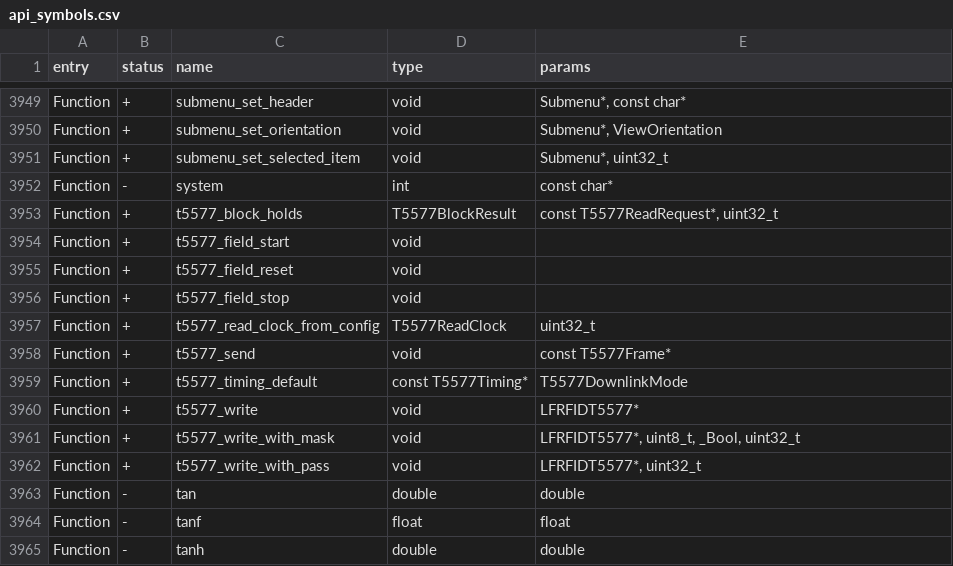
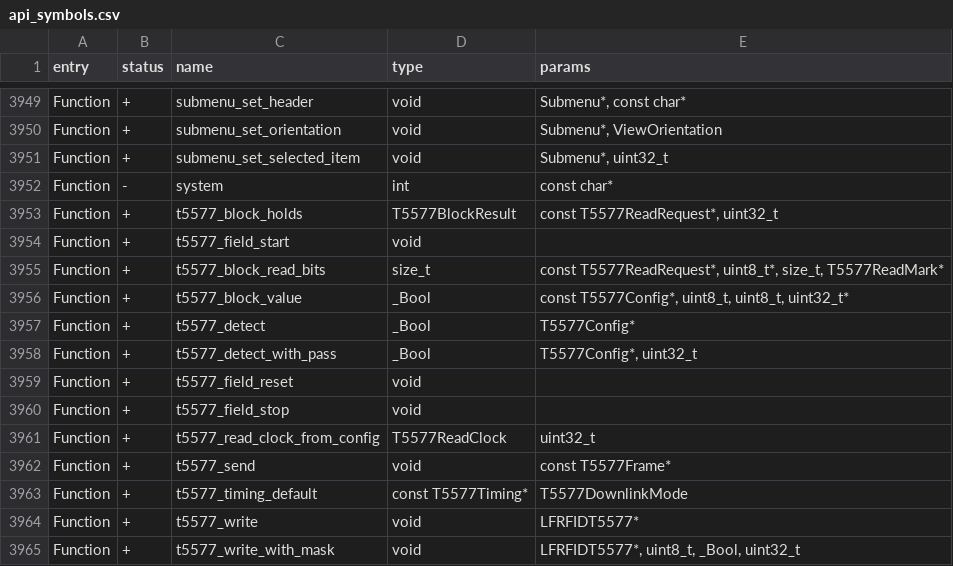
Before and after one commit to DarkFlippers/unleashed-firmware, a CSV file: targets/f7/api_symbols.csv, drawn as a sheet; only a part is shown, gaps mark what is left out; the shorter side is filled out with more unchanged rows.

```diff
--- a/targets/f7/api_symbols.csv
+++ b/targets/f7/api_symbols.csv
@@ -3954,2 +3954,6 @@ Function,+,t5577_block_holds,T5577BlockResult,"const T5577ReadRequest*, uint32_t
 Function,+,t5577_field_start,void,
+Function,+,t5577_block_read_bits,size_t,"const T5577ReadRequest*, uint8_t*, size_t, T5577ReadMark*"
+Function,+,t5577_block_value,_Bool,"const T5577Config*, uint8_t, uint8_t, uint32_t*"
+Function,+,t5577_detect,_Bool,T5577Config*
+Function,+,t5577_detect_with_pass,_Bool,"T5577Config*, uint32_t"
 Function,+,t5577_field_reset,void,
```
Also changed, not shown: 3 other files.
